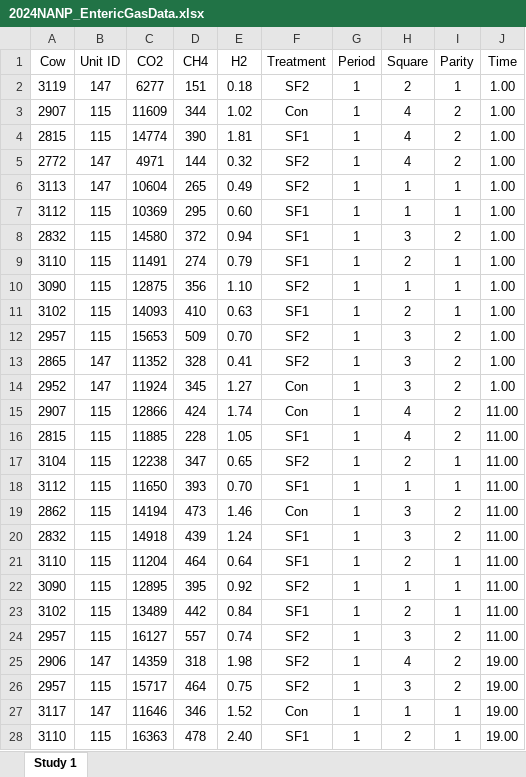
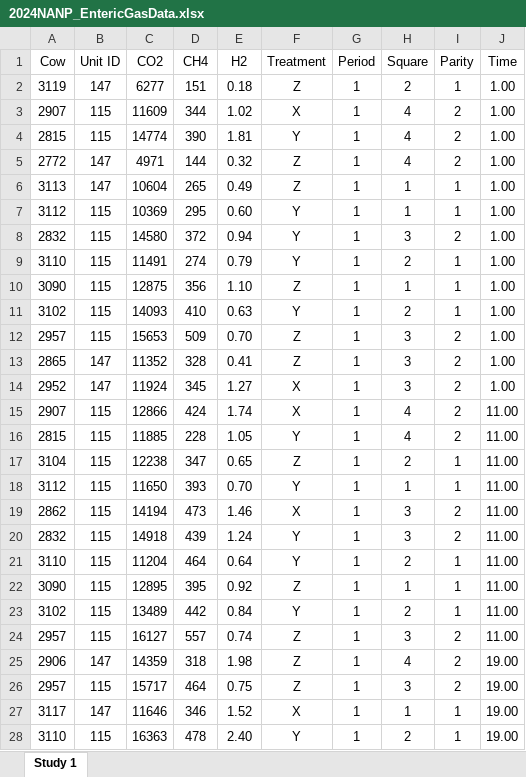
Before and after one commit to leonimev/ADSA_NANP, an Excel workbook: 2024NANP_EntericGasData.xlsx, sheet Study 1, drawn as a sheet; only a part is shown; values as stored, in another font and other column widths than the file's, no borders; the diff covers the shown part only; the diff names each change by its address in the sheet, - before the commit and + after, or states it on an @@ line.

```diff
--- a/2024NANP_EntericGasData.xlsx (sheet Study 1)
+++ b/2024NANP_EntericGasData.xlsx (sheet Study 1)
-F2 (Treatment): SF2
+F2 (Treatment): Z
-F3 (Treatment): Con
+F3 (Treatment): X
-F4 (Treatment): SF1
+F4 (Treatment): Y
-F5:F6 (Treatment): SF2
+F5:F6 (Treatment): Z
-F7:F9 (Treatment): SF1
+F7:F9 (Treatment): Y
-F10 (Treatment): SF2
+F10 (Treatment): Z
-F11 (Treatment): SF1
+F11 (Treatment): Y
-F12:F13 (Treatment): SF2
+F12:F13 (Treatment): Z
-F14:F15 (Treatment): Con
+F14:F15 (Treatment): X
-F16 (Treatment): SF1
+F16 (Treatment): Y
-F17 (Treatment): SF2
+F17 (Treatment): Z
-F18 (Treatment): SF1
+F18 (Treatment): Y
-F19 (Treatment): Con
+F19 (Treatment): X
-F20:F21 (Treatment): SF1
+F20:F21 (Treatment): Y
-F22 (Treatment): SF2
+F22 (Treatment): Z
-F23 (Treatment): SF1
+F23 (Treatment): Y
-F24:F26 (Treatment): SF2
+F24:F26 (Treatment): Z
-F27 (Treatment): Con
+F27 (Treatment): X
-F28 (Treatment): SF1
+F28 (Treatment): Y
```
Also changed, not shown: 482 edited cells elsewhere in this sheet, 1 other file.
